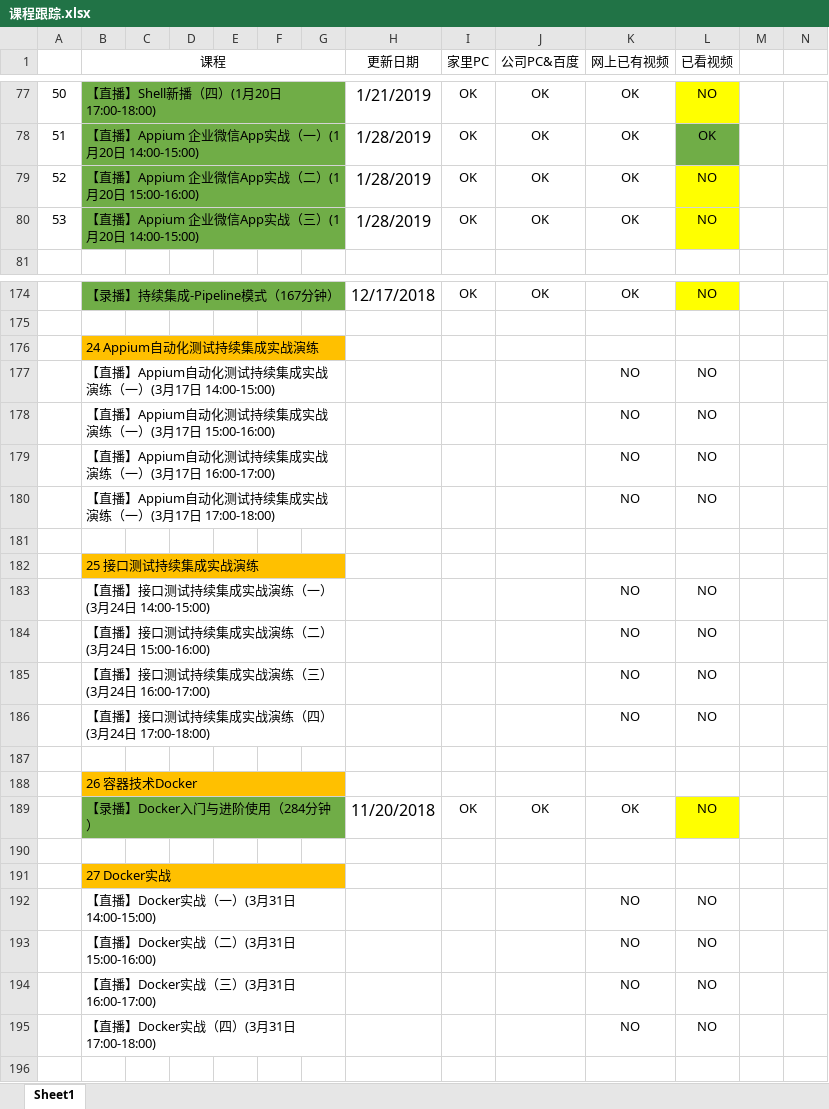
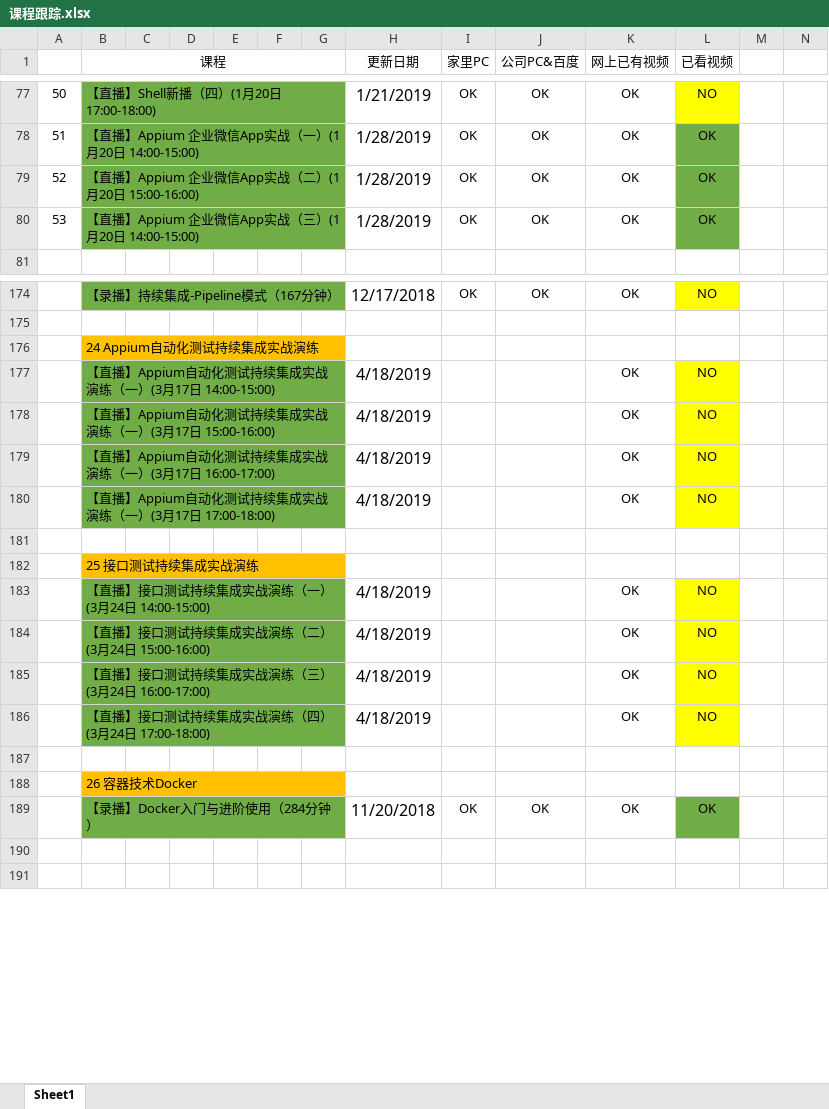
Before and after one commit to Owen-ET/TX-Class, an Excel workbook: 课程跟踪.xlsx, sheet Sheet1, drawn as a sheet; only a part is shown, gaps mark what is left out; values as stored, in another font and other column widths than the file's, no borders; rows hold the shown columns only; the diff covers the shown part only; the diff names each change by its address in the sheet, - before the commit and + after, or states it on an @@ line.

Commit message:
4.19课程更新
Signed-off-by: zhangc <zhangchanget@126.com>

```diff
--- a/课程跟踪.xlsx (sheet Sheet1)
+++ b/课程跟踪.xlsx (sheet Sheet1)
-L79:L80 (已看视频): NO
+L79:L80 (已看视频): OK
-L79:L80 fill: #FFFF00
+L79:L80 fill: #70AD47
-B177:G180 fill: none
+B177:G180 fill: #70AD47
-H177:H180 (更新日期): (empty)
+H177:H180 (更新日期): 4/18/2019
-K177:K180 (网上已有视频): NO
+K177:K180 (网上已有视频): OK
-L177:L180 fill: none
+L177:L180 fill: #FFFF00
-B183:G186 fill: none
+B183:G186 fill: #70AD47
-H183:H186 (更新日期): (empty)
+H183:H186 (更新日期): 4/18/2019
-K183:K186 (网上已有视频): NO
+K183:K186 (网上已有视频): OK
-L183:L186 fill: none
+L183:L186 fill: #FFFF00
-L189 (已看视频): NO
+L189 (已看视频): OK
-L189 fill: #FFFF00
+L189 fill: #70AD47
-row 191:  | 27 Docker实战
-row 192:  | 【直播】Docker实战（一）(3月31日 14:00-15:00) |  |  |  |  |  |  |  |  | NO | NO
-row 193:  | 【直播】Docker实战（二）(3月31日 15:00-16:00) |  |  |  |  |  |  |  |  | NO | NO
-row 194:  | 【直播】Docker实战（三）(3月31日 16:00-17:00) |  |  |  |  |  |  |  |  | NO | NO
-row 195:  | 【直播】Docker实战（四）(3月31日 17:00-18:00) |  |  |  |  |  |  |  |  | NO | NO
```
Also changed, not shown: 2 edited cells and cell formats elsewhere in this sheet.
